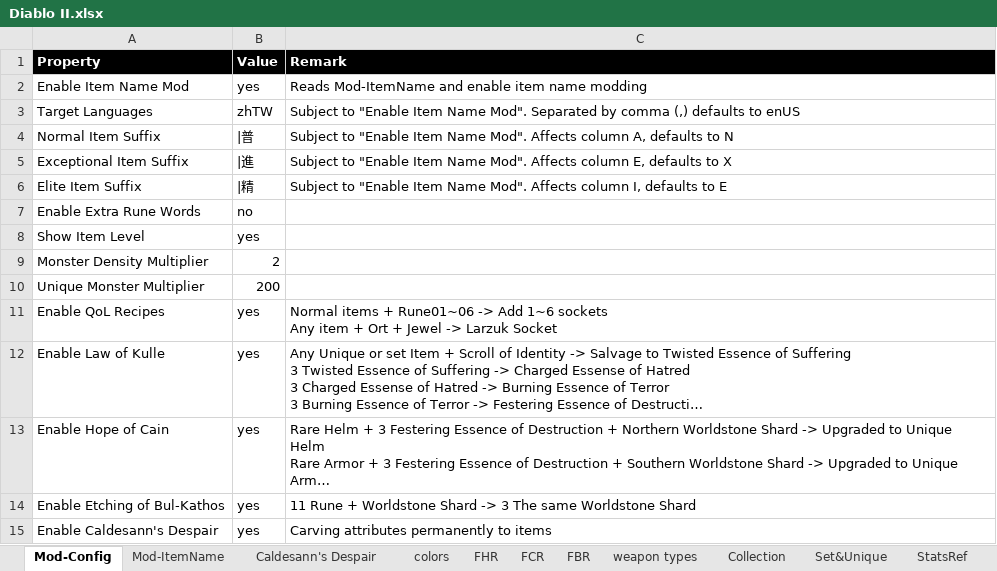
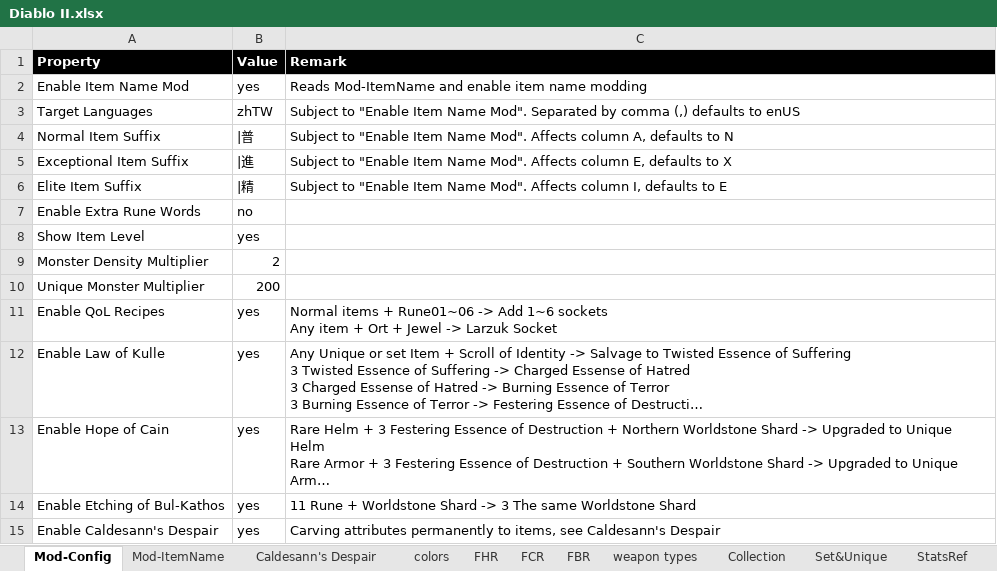
Before and after one commit to yatyricky/d2r-loot-filter, an Excel workbook: Diablo II.xlsx, sheet Mod-Config, drawn as a sheet; long unchanged cells end in …; values as stored, in another font and other column widths than the file's, no borders; the diff names each change by its address in the sheet, - before the commit and + after, or states it on an @@ line.

Commit message:
Caldesann's Despair complete

```diff
--- a/Diablo II.xlsx (sheet Mod-Config)
+++ b/Diablo II.xlsx (sheet Mod-Config)
-C15 (Remark): …permanently to items
+C15 (Remark): …permanently to items, see Caldesann's Despair
```
Also changed, not shown: sheet Caldesann's Despair, 2 other files.
